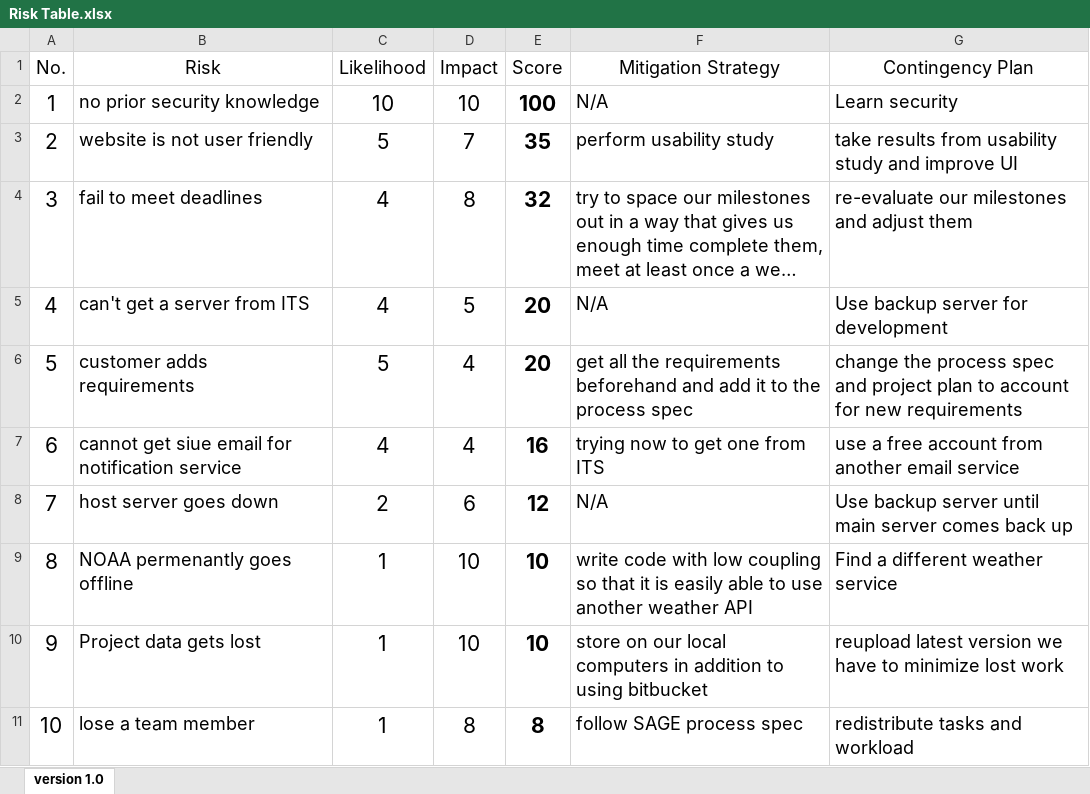
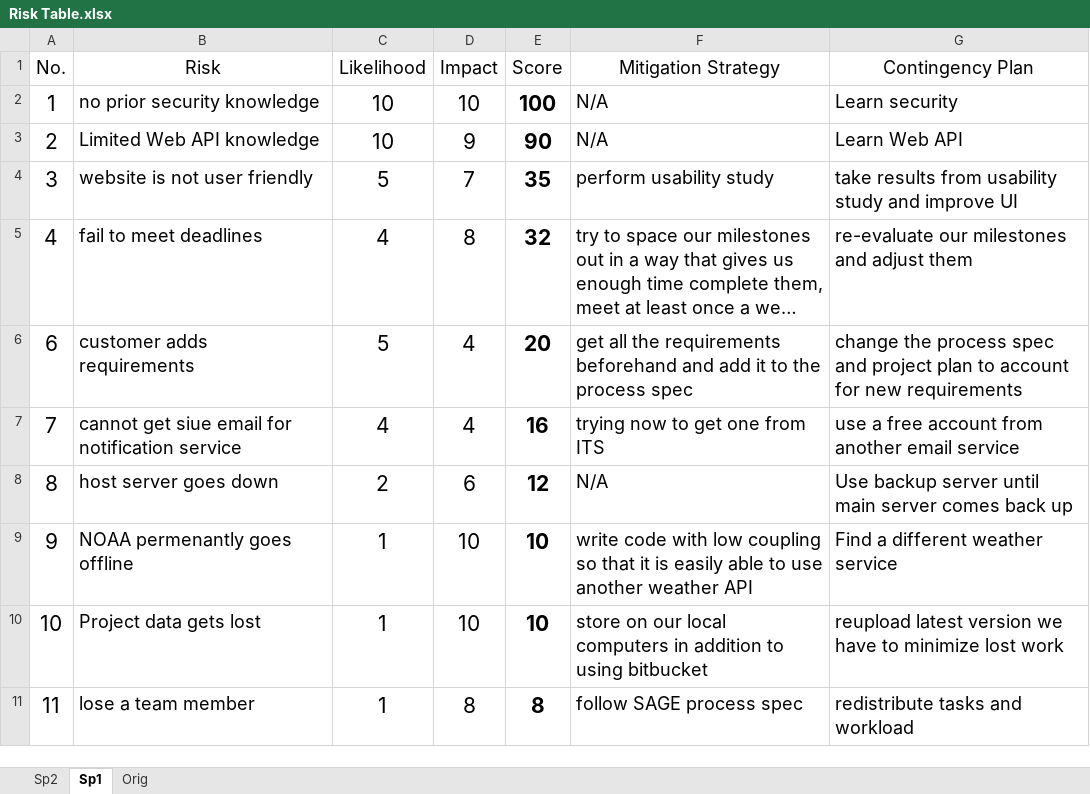
Before and after one commit to Bryalle90/concrete-drying-app, an Excel workbook: documents/Risk Table.xlsx, sheet Sp1, drawn as a sheet; long unchanged cells end in …; values as stored, in another font and other column widths than the file's, no borders; conditional formats and table styles not drawn; removed rows and columns are numbered as before the commit, all else as after; the diff names each change by its address in the sheet, - before the commit and + after, or states it on an @@ line.

```diff
--- a/documents/Risk Table.xlsx (sheet Sp1)
+++ b/documents/Risk Table.xlsx (sheet Sp1)
-sheet tab: version 1.0
+sheet tab: Sp1
+sheet tab: Sp2
+sheet tab: Orig
+row 3: 2 | Limited Web API knowledge | 10 | 9 | 90 | N/A | Learn Web API
-A4 (No.): 2
+A4 (No.): 3
-A5 (No.): 3
+A5 (No.): 4
-row 5: 4 | can't get a server from ITS | 4 | 5 | 20 | N/A | Use backup server for development
-A6 (No.): 5
+A6 (No.): 6
-A7 (No.): 6
+A7 (No.): 7
-A8 (No.): 7
+A8 (No.): 8
-A9 (No.): 8
+A9 (No.): 9
-A10 (No.): 9
+A10 (No.): 10
-A11 (No.): 10
+A11 (No.): 11
```
Also changed, not shown: formulas that keep their value, 29 other files.
